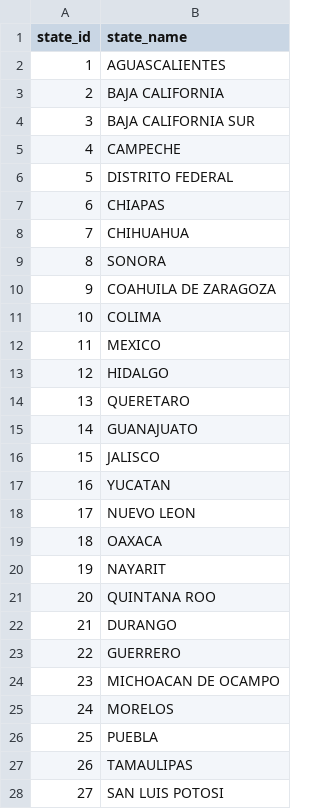
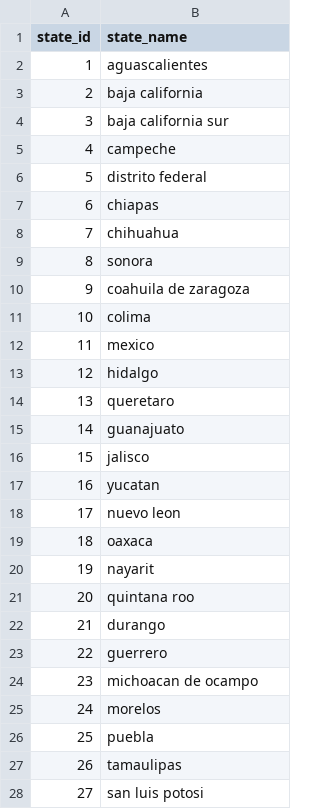
Before and after one commit to nestorivanmo/iimas-data-science, a CSV file: spring-21/bne/practicas/neo4j/data/states.csv, drawn as a sheet; only a part is shown; the diff covers the shown part only.

Commit message:
updated data

```diff
--- a/spring-21/bne/practicas/neo4j/data/states.csv
+++ b/spring-21/bne/practicas/neo4j/data/states.csv
@@ -1,28 +1,28 @@
 state_id,state_name
-1,AGUASCALIENTES
-2,BAJA CALIFORNIA
-3,BAJA CALIFORNIA SUR
-4,CAMPECHE
-5,DISTRITO FEDERAL
-6,CHIAPAS
-7,CHIHUAHUA
-8,SONORA
-9,COAHUILA DE ZARAGOZA
-10,COLIMA
-11,MEXICO
-12,HIDALGO
-13,QUERETARO
-14,GUANAJUATO
-15,JALISCO
-16,YUCATAN
-17,NUEVO LEON
-18,OAXACA
-19,NAYARIT
-20,QUINTANA ROO
-21,DURANGO
-22,GUERRERO
-23,MICHOACAN DE OCAMPO
-24,MORELOS
-25,PUEBLA
-26,TAMAULIPAS
-27,SAN LUIS POTOSI
+1,aguascalientes
+2,baja california
+3,baja california sur
+4,campeche
+5,distrito federal
+6,chiapas
+7,chihuahua
+8,sonora
+9,coahuila de zaragoza
+10,colima
+11,mexico
+12,hidalgo
+13,queretaro
+14,guanajuato
+15,jalisco
+16,yucatan
+17,nuevo leon
+18,oaxaca
+19,nayarit
+20,quintana roo
+21,durango
+22,guerrero
+23,michoacan de ocampo
+24,morelos
+25,puebla
+26,tamaulipas
+27,san luis potosi
```
Also changed, not shown: 5 edited cells elsewhere in this file, 3 other files.
